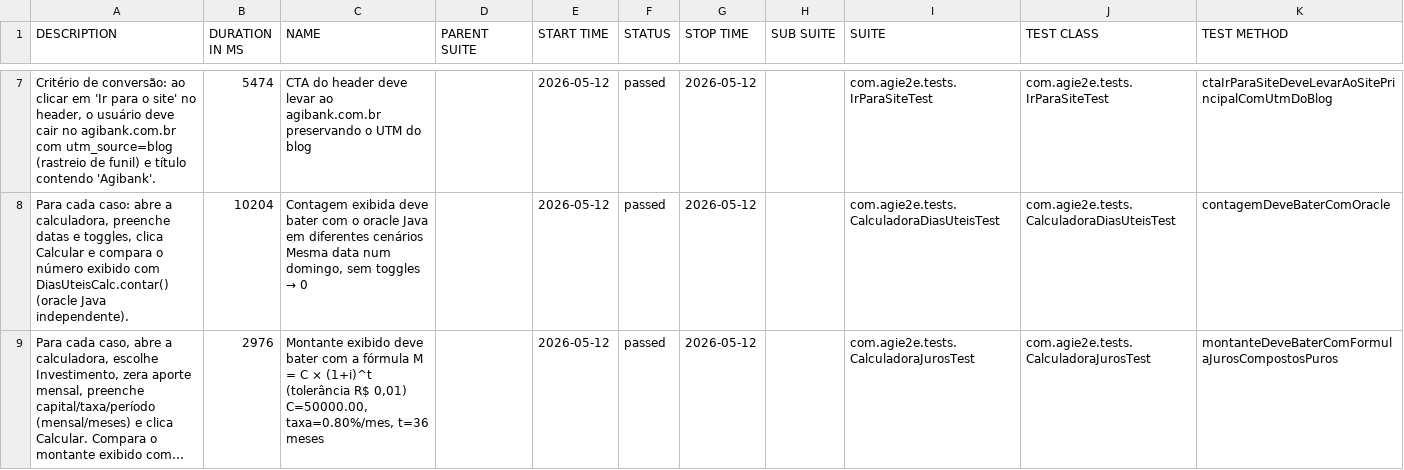
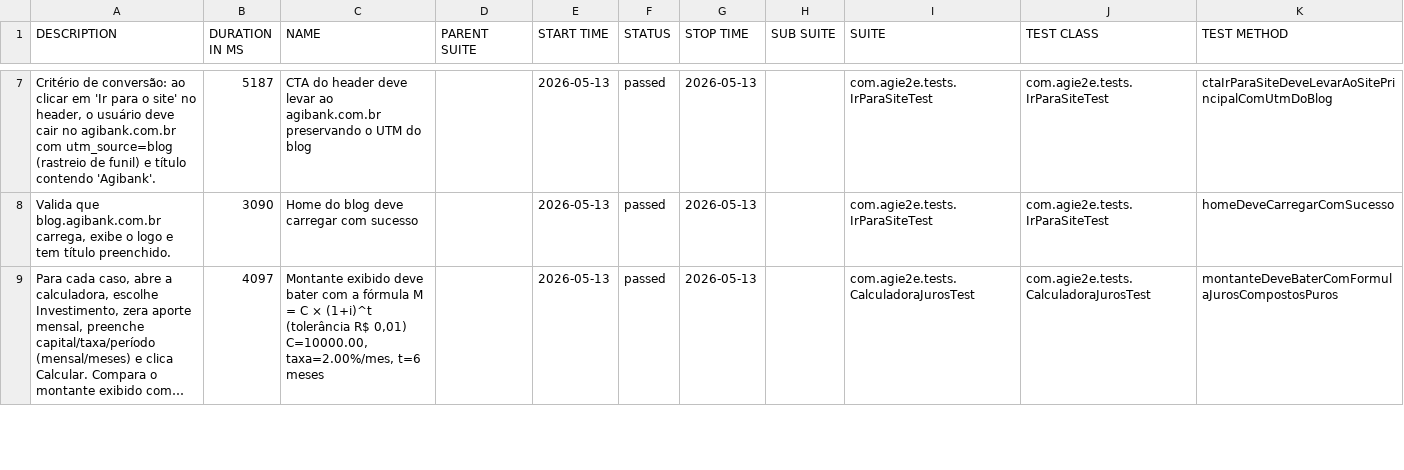
Before and after one commit to silasmarques/agi-e2e, a CSV file: data/suites.csv, drawn as a sheet; only a part is shown, gaps mark what is left out; long unchanged cells end in …; removed rows and columns are numbered as before the commit, all else as after; the diff covers the shown part only; the diff names each change by its address in the sheet, - before the commit and + after, or states it on an @@ line.

```diff
--- a/data/suites.csv
+++ b/data/suites.csv
-B7 (DURATION IN MS): 5474
+B7 (DURATION IN MS): 5187
-E7 (START TIME): 2026-05-12
+E7 (START TIME): 2026-05-13
-G7 (STOP TIME): 2026-05-12
+G7 (STOP TIME): 2026-05-13
-row 8: Para cada caso: abre a calculadora, preenche datas e toggles, clica Calcular e compara o número exibido com DiasUteisCalc.contar() (oracle Java independente). | 10204 | Contagem exibida deve bater com o oracle Java em diferentes cenários Mesma data num domingo, sem toggles → 0 |  | 2026-05-12 | passed | 2026-05-12 |  | com.agie2e.tests.CalculadoraDiasUteisTest | com.agie2e.tests.CalculadoraDiasUteisTest | contagemDeveBaterComOracle
+row 8: Valida que blog.agibank.com.br carrega, exibe o logo e tem título preenchido. | 3090 | Home do blog deve carregar com sucesso |  | 2026-05-13 | passed | 2026-05-13 |  | com.agie2e.tests.IrParaSiteTest | com.agie2e.tests.IrParaSiteTest | homeDeveCarregarComSucesso
-B9 (DURATION IN MS): 2976
+B9 (DURATION IN MS): 4097
-C9 (NAME): …R$ 0,01) C=50000.00, taxa=0.80%/mes, t=36 meses
+C9 (NAME): …R$ 0,01) C=10000.00, taxa=2.00%/mes, t=6 meses
-E9 (START TIME): 2026-05-12
+E9 (START TIME): 2026-05-13
-G9 (STOP TIME): 2026-05-12
+G9 (STOP TIME): 2026-05-13
```
Also changed, not shown: 5 added rows, 5 removed rows and 37 edited cells elsewhere in this file, data/behaviors.csv, 48 other files.
